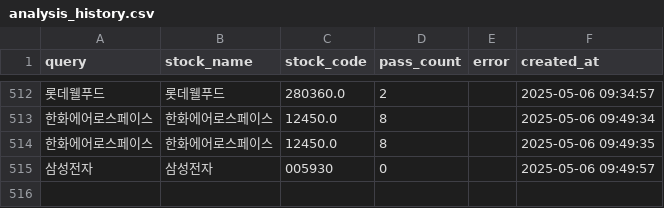
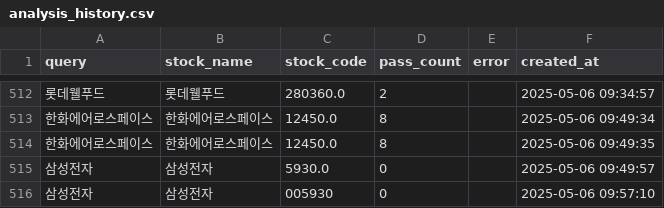
Before and after one commit to MinHoBinE/minhobin, a CSV file: data/analysis_history.csv, drawn as a sheet; only a part is shown, gaps mark what is left out; addresses are those after the commit; the diff names each change by its address in the sheet, - before the commit and + after, or states it on an @@ line.

Commit message:
Add analysis history: 삼성전자

```diff
--- a/data/analysis_history.csv
+++ b/data/analysis_history.csv
+row 515: 삼성전자 | 삼성전자 | 5930.0 | 0 |  | 2025-05-06 09:49:57
-F516 (created_at): 2025-05-06 09:49:57
+F516 (created_at): 2025-05-06 09:57:10
```
